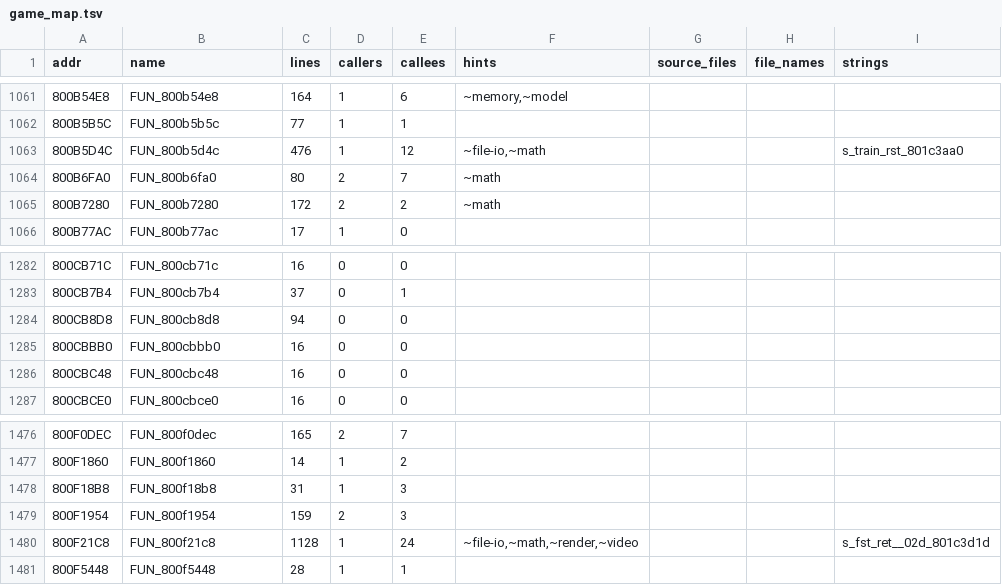
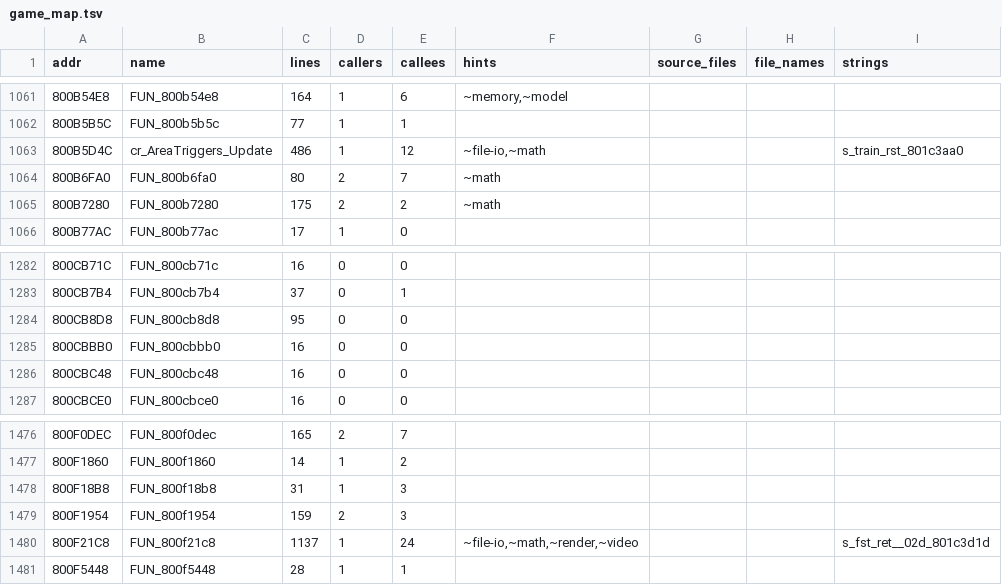
Before and after one commit to YourLocalDundee/custom-robo-decomp, a TSV file: symbols/game_map.tsv, drawn as a sheet; only a part is shown, gaps mark what is left out.

Commit message:
Area triggers: cr_AreaTrigger, cr_g_AreaTriggers[28], cr_AreaTriggers_Update
28 boxes of 0x40 bytes tested against a robo's position (matches the 0x700-byte object dtk found). plan.md step 35.

```diff
--- a/symbols/game_map.tsv
+++ b/symbols/game_map.tsv
@@ -1062,5 +1062,5 @@ addr	name	lines	callers	callees	hints	source_files	file_names	strings
 800B5B5C	FUN_800b5b5c	77	1	1				
-800B5D4C	FUN_800b5d4c	476	1	12	~file-io,~math			s_train_rst_801c3aa0
+800B5D4C	cr_AreaTriggers_Update	486	1	12	~file-io,~math			s_train_rst_801c3aa0
 800B6FA0	FUN_800b6fa0	80	2	7	~math			
-800B7280	FUN_800b7280	172	2	2	~math			
+800B7280	FUN_800b7280	175	2	2	~math			
 800B77AC	FUN_800b77ac	17	1	0				
@@ -1283,3 +1283,3 @@ addr	name	lines	callers	callees	hints	source_files	file_names	strings
 800CB7B4	FUN_800cb7b4	37	0	1				
-800CB8D8	FUN_800cb8d8	94	0	0				
+800CB8D8	FUN_800cb8d8	95	0	0				
 800CBBB0	FUN_800cbbb0	16	0	0				
@@ -1479,3 +1479,3 @@ addr	name	lines	callers	callees	hints	source_files	file_names	strings
 800F1954	FUN_800f1954	159	2	3				
-800F21C8	FUN_800f21c8	1128	1	24	~file-io,~math,~render,~video			s_fst_ret__02d_801c3d1d
+800F21C8	FUN_800f21c8	1137	1	24	~file-io,~math,~render,~video			s_fst_ret__02d_801c3d1d
 800F5448	FUN_800f5448	28	1	1				
```
Also changed, not shown: 7 other files.
